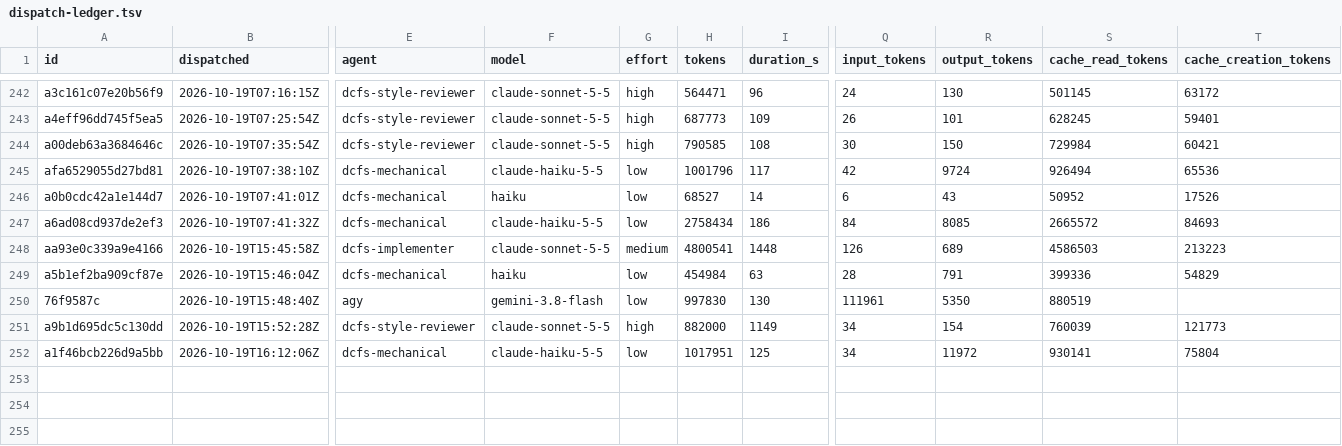
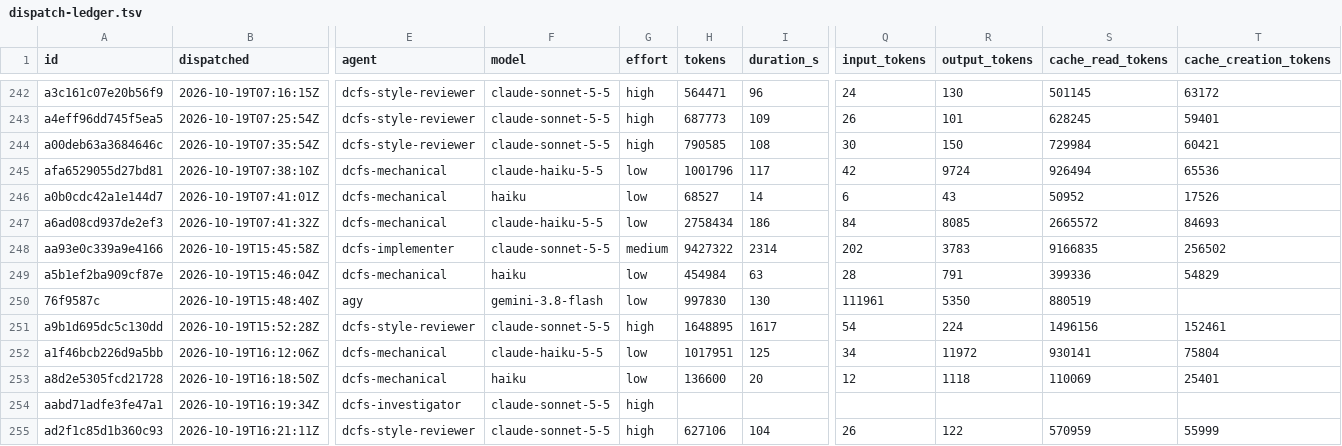
Before and after one commit to eatnumber1/dircachefs, a TSV file: docs/plan/dispatch-ledger.tsv, drawn as a sheet; only a part is shown, gaps mark what is left out; rows hold the shown columns only; the diff names each change by its address in the sheet, - before the commit and + after, or states it on an @@ line.

```diff
--- a/docs/plan/dispatch-ledger.tsv
+++ b/docs/plan/dispatch-ledger.tsv
-H248 (tokens): 4800541
+H248 (tokens): 9427322
-I248 (duration_s): 1448
+I248 (duration_s): 2314
-Q248 (input_tokens): 126
+Q248 (input_tokens): 202
-R248 (output_tokens): 689
+R248 (output_tokens): 3783
-S248 (cache_read_tokens): 4586503
+S248 (cache_read_tokens): 9166835
-T248 (cache_creation_tokens): 213223
+T248 (cache_creation_tokens): 256502
-H251 (tokens): 882000
+H251 (tokens): 1648895
-I251 (duration_s): 1149
+I251 (duration_s): 1617
-Q251 (input_tokens): 34
+Q251 (input_tokens): 54
-R251 (output_tokens): 154
+R251 (output_tokens): 224
-S251 (cache_read_tokens): 760039
+S251 (cache_read_tokens): 1496156
-T251 (cache_creation_tokens): 121773
+T251 (cache_creation_tokens): 152461
+row 253: a8d2e5305fcd21728 | 2026-10-19T16:18:50Z | dcfs-mechanical | haiku | low | 136600 | 20 | 12 | 1118 | 110069 | 25401
+row 254: aabd71adfe3fe47a1 | 2026-10-19T16:19:34Z | dcfs-investigator | claude-sonnet-5-5 | high
+row 255: ad2f1c85d1b360c93 | 2026-10-19T16:21:11Z | dcfs-style-reviewer | claude-sonnet-5-5 | high | 627106 | 104 | 26 | 122 | 570959 | 55999
```
